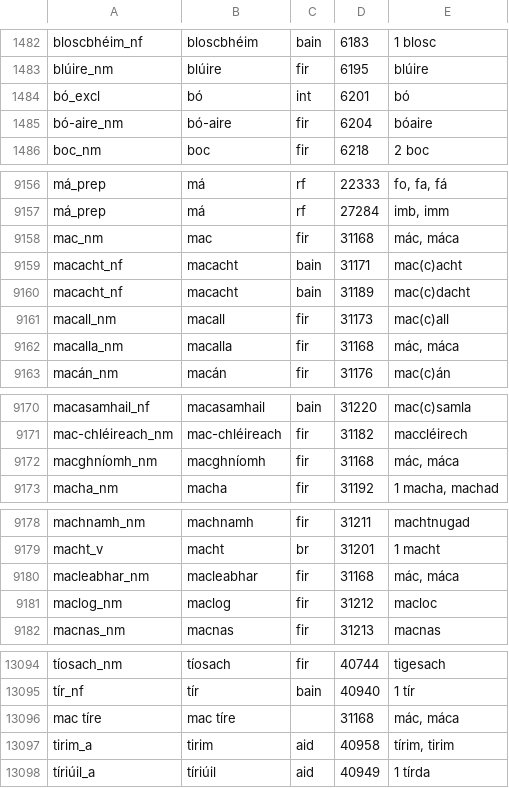
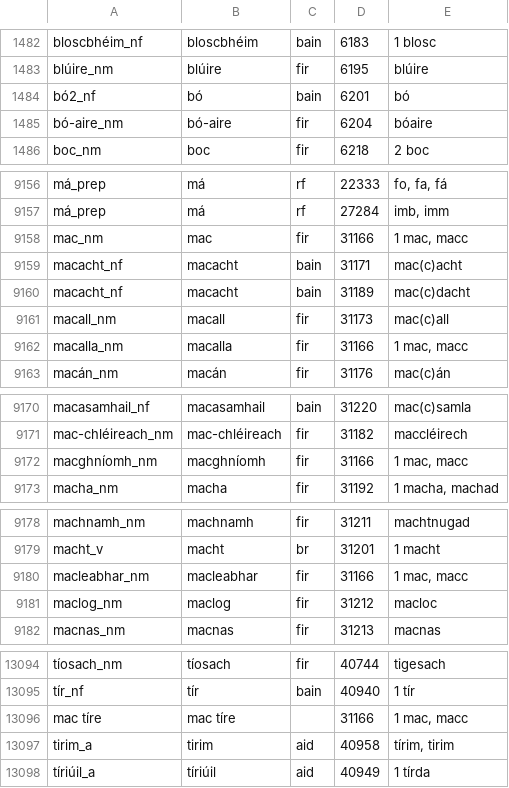
Before and after one commit to kscanne/droichead, a TSV file: droichead.tsv, drawn as a sheet; only a part is shown, gaps mark what is left out.

Commit message:
Fix mismatches

```diff
--- a/droichead.tsv
+++ b/droichead.tsv
@@ -1483,3 +1483,3 @@ bloscbhéim_nf	bloscbhéim	bain	6183	1 blosc
 blúire_nm	blúire	fir	6195	blúire
-bó_excl	bó	int	6201	bó
+bó2_nf	bó	bain	6201	bó
 bó-aire_nm	bó-aire	fir	6204	bóaire
@@ -9157,3 +9157,3 @@ má_prep	má	rf	22333	fo, fa, fá
 má_prep	má	rf	27284	imb, imm
-mac_nm	mac	fir	31168	mác, máca
+mac_nm	mac	fir	31166	1 mac, macc
 macacht_nf	macacht	bain	31171	mac(c)acht
@@ -9161,3 +9161,3 @@ macacht_nf	macacht	bain	31189	mac(c)dacht
 macall_nm	macall	fir	31173	mac(c)all
-macalla_nm	macalla	fir	31168	mác, máca
+macalla_nm	macalla	fir	31166	1 mac, macc
 macán_nm	macán	fir	31176	mac(c)án
@@ -9171,3 +9171,3 @@ macasamhail_nf	macasamhail	bain	31220	mac(c)samla
 mac-chléireach_nm	mac-chléireach	fir	31182	maccléirech
-macghníomh_nm	macghníomh	fir	31168	mác, máca
+macghníomh_nm	macghníomh	fir	31166	1 mac, macc
 macha_nm	macha	fir	31192	1 macha, machad
@@ -9179,3 +9179,3 @@ machnamh_nm	machnamh	fir	31211	machtnugad
 macht_v	macht	br	31201	1 macht
-macleabhar_nm	macleabhar	fir	31168	mác, máca
+macleabhar_nm	macleabhar	fir	31166	1 mac, macc
 maclog_nm	maclog	fir	31212	macloc
@@ -13095,3 +13095,3 @@ tíosach_nm	tíosach	fir	40744	tigesach
 tír_nf	tír	bain	40940	1 tír
-mac tíre	mac tíre		31168	mác, máca
+mac tíre	mac tíre		31166	1 mac, macc
 tirim_a	tirim	aid	40958	tírim, tirim
```
